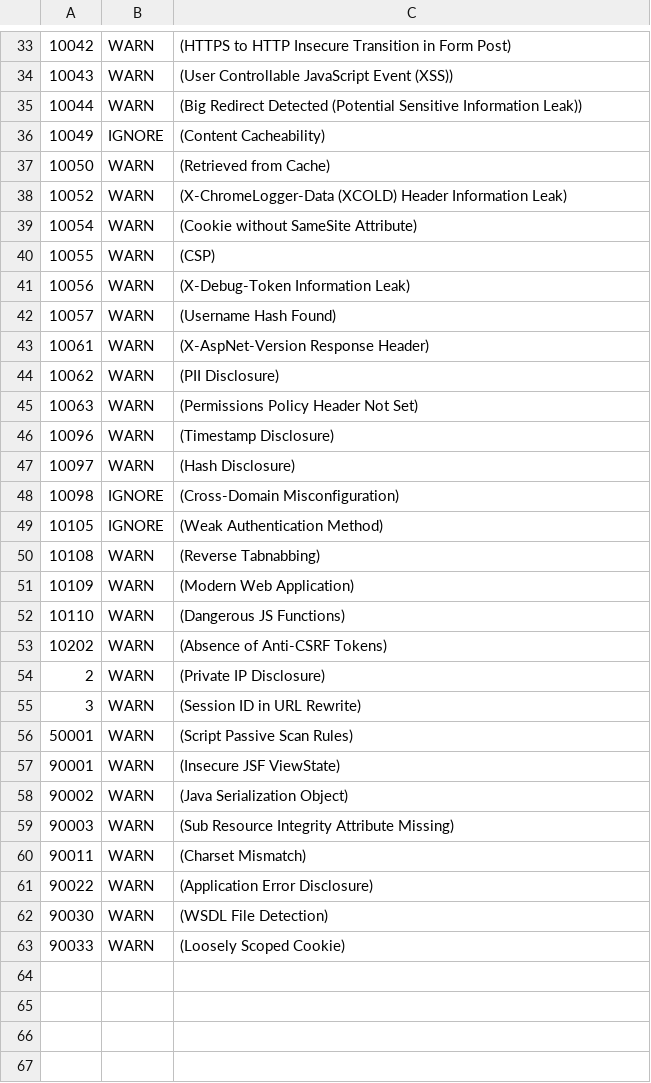
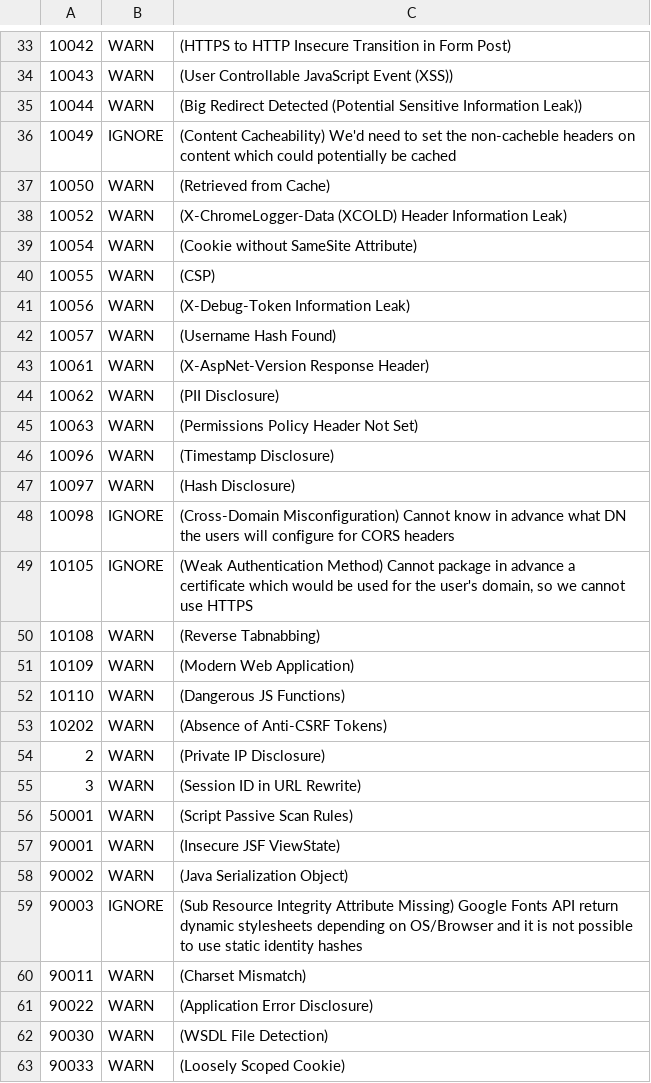
Before and after one commit to andaaron/zot, a TSV file: .zap/rules.tsv, drawn as a sheet; only a part is shown, gaps mark what is left out.

Commit message:
rules update

```diff
--- a/.zap/rules.tsv
+++ b/.zap/rules.tsv
@@ -35,3 +35,3 @@
 10044	WARN	(Big Redirect Detected (Potential Sensitive Information Leak))
-10049	IGNORE	(Content Cacheability)
+10049	IGNORE	(Content Cacheability)  We'd need to set the non-cacheble headers on content which could potentially be cached
 10050	WARN	(Retrieved from Cache)
@@ -47,4 +47,4 @@
 10097	WARN	(Hash Disclosure)
-10098	IGNORE	(Cross-Domain Misconfiguration)
-10105	IGNORE	(Weak Authentication Method)
+10098	IGNORE	(Cross-Domain Misconfiguration) Cannot know in advance what DN the users will configure for CORS headers
+10105	IGNORE	(Weak Authentication Method)    Cannot package in advance a certificate which would be used for the user's domain, so we cannot use HTTPS
 10108	WARN	(Reverse Tabnabbing)
@@ -58,3 +58,3 @@
 90002	WARN	(Java Serialization Object)
-90003	WARN	(Sub Resource Integrity Attribute Missing)
+90003	IGNORE	(Sub Resource Integrity Attribute Missing)  Google Fonts API return dynamic stylesheets depending on OS/Browser and it is not possible to use static identity hashes
 90011	WARN	(Charset Mismatch)
```
